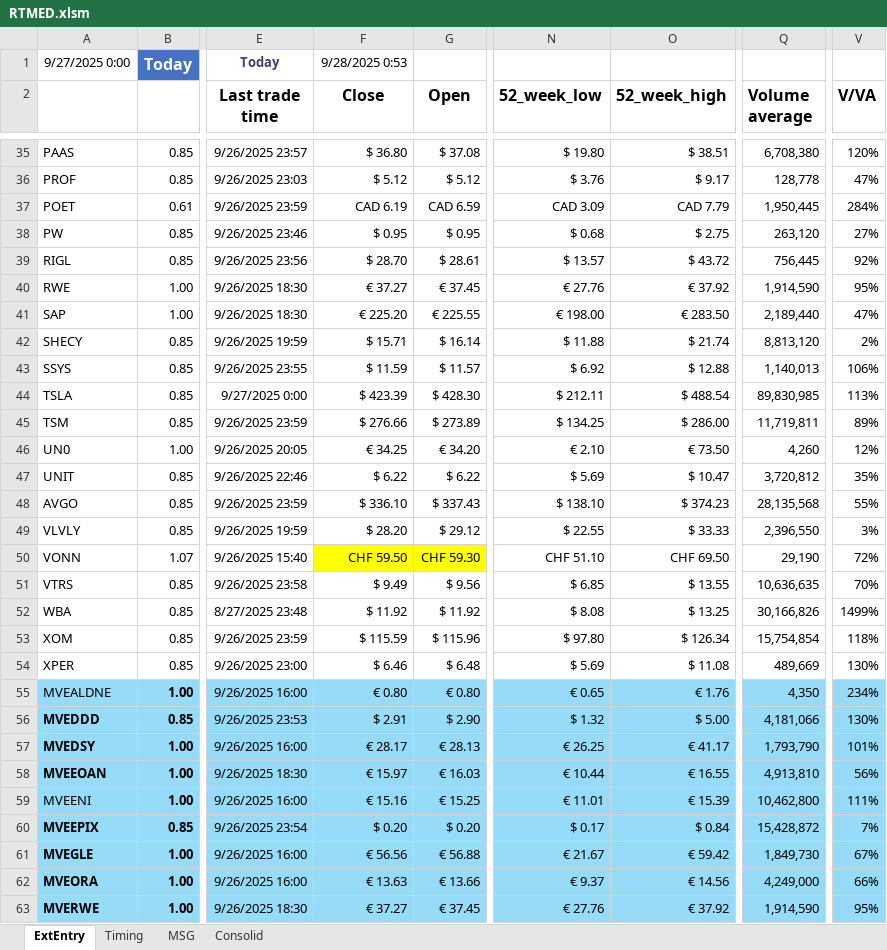
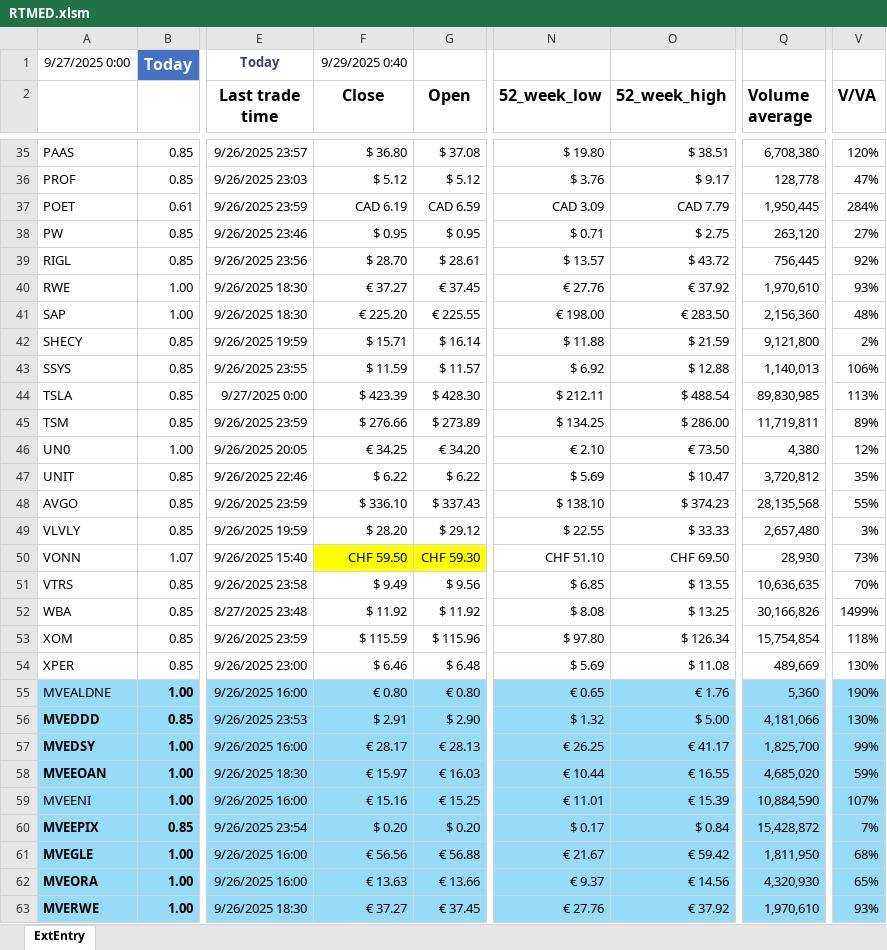
Before and after one commit to KostaDY/NikyClean, an Excel workbook: RTMED.xlsm, sheet ExtEntry, drawn as a sheet; only a part is shown, gaps mark what is left out; values as stored, in another font and other column widths than the file's, no borders; conditional formats and table styles not drawn; the diff covers the shown part only; the diff names each change by its address in the sheet, - before the commit and + after, or states it on an @@ line.

```diff
--- a/RTMED.xlsm (sheet ExtEntry)
+++ b/RTMED.xlsm (sheet ExtEntry)
-sheet tab: Timing
-sheet tab: MSG
-sheet tab: Consolid
-F1 (Close): 9/28/2025 0:53
+F1 (Close): 9/29/2025 0:40
-N38 (52_week_low): $ 0.68
+N38 (52_week_low): $ 0.71
-Q40 (Volume average): 1,914,590
+Q40 (Volume average): 1,970,610
-V40 (V/VA): 95%
+V40 (V/VA): 93%
-Q41 (Volume average): 2,189,440
+Q41 (Volume average): 2,156,360
-V41 (V/VA): 47%
+V41 (V/VA): 48%
-O42 (52_week_high): $ 21.74
+O42 (52_week_high): $ 21.59
-Q42 (Volume average): 8,813,120
+Q42 (Volume average): 9,121,800
-Q46 (Volume average): 4,260
+Q46 (Volume average): 4,380
-Q49 (Volume average): 2,396,550
+Q49 (Volume average): 2,657,480
-Q50 (Volume average): 29,190
+Q50 (Volume average): 28,930
-V50 (V/VA): 72%
+V50 (V/VA): 73%
-Q55 (Volume average): 4,350
+Q55 (Volume average): 5,360
-V55 (V/VA): 234%
+V55 (V/VA): 190%
-Q57 (Volume average): 1,793,790
+Q57 (Volume average): 1,825,700
-V57 (V/VA): 101%
+V57 (V/VA): 99%
-Q58 (Volume average): 4,913,810
+Q58 (Volume average): 4,685,020
-V58 (V/VA): 56%
+V58 (V/VA): 59%
-Q59 (Volume average): 10,462,800
+Q59 (Volume average): 10,884,590
-V59 (V/VA): 111%
+V59 (V/VA): 107%
-Q61 (Volume average): 1,849,730
+Q61 (Volume average): 1,811,950
-V61 (V/VA): 67%
+V61 (V/VA): 68%
-Q62 (Volume average): 4,249,000
+Q62 (Volume average): 4,320,930
-V62 (V/VA): 66%
+V62 (V/VA): 65%
-Q63 (Volume average): 1,914,590
+Q63 (Volume average): 1,970,610
-V63 (V/VA): 95%
+V63 (V/VA): 93%
```
Also changed, not shown: 32 edited cells elsewhere in this sheet, charts or pictures, 1 other file.
